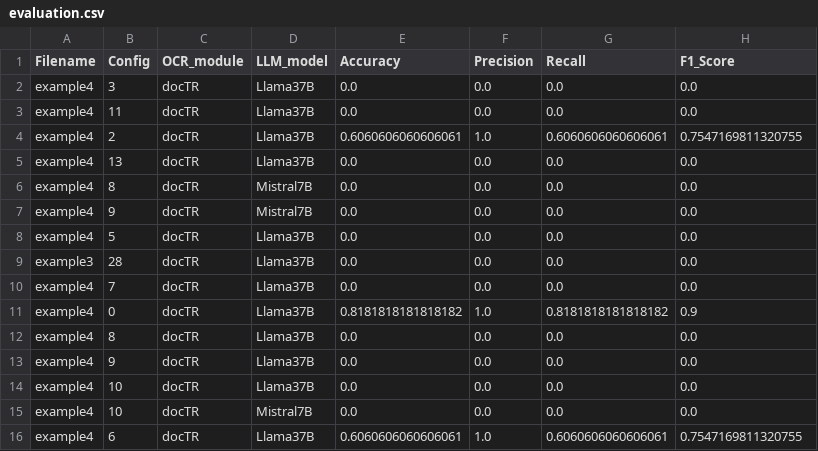
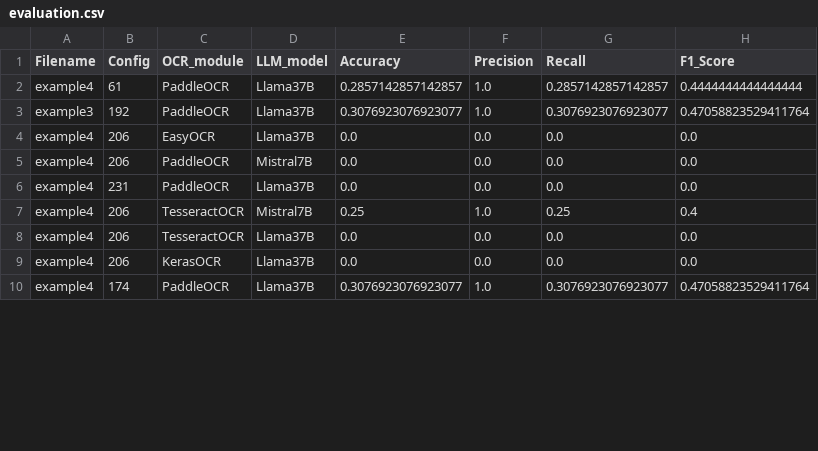
Before and after one commit to tsither/HealthTalk, a CSV file: backend/content_extractor/results/csv/evaluation.csv, drawn as a sheet; only a part is shown; the diff covers the shown part only.

```diff
--- a/backend/content_extractor/results/csv/evaluation.csv
+++ b/backend/content_extractor/results/csv/evaluation.csv
@@ -1,16 +1,10 @@
 Filename,Config,OCR_module,LLM_model,Accuracy,Precision,Recall,F1_Score
-example4,3,docTR,Llama37B,0.0,0.0,0.0,0.0
-example4,11,docTR,Llama37B,0.0,0.0,0.0,0.0
-example4,2,docTR,Llama37B,0.6060606060606061,1.0,0.6060606060606061,0.7547169811320755
-example4,13,docTR,Llama37B,0.0,0.0,0.0,0.0
-example4,8,docTR,Mistral7B,0.0,0.0,0.0,0.0
-example4,9,docTR,Mistral7B,0.0,0.0,0.0,0.0
-example4,5,docTR,Llama37B,0.0,0.0,0.0,0.0
-example3,28,docTR,Llama37B,0.0,0.0,0.0,0.0
-example4,7,docTR,Llama37B,0.0,0.0,0.0,0.0
-example4,0,docTR,Llama37B,0.8181818181818182,1.0,0.8181818181818182,0.9
-example4,8,docTR,Llama37B,0.0,0.0,0.0,0.0
-example4,9,docTR,Llama37B,0.0,0.0,0.0,0.0
-example4,10,docTR,Llama37B,0.0,0.0,0.0,0.0
-example4,10,docTR,Mistral7B,0.0,0.0,0.0,0.0
-example4,6,docTR,Llama37B,0.6060606060606061,1.0,0.6060606060606061,0.7547169811320755
+example4,61,PaddleOCR,Llama37B,0.2857142857142857,1.0,0.2857142857142857,0.4444444444444444
+example3,192,PaddleOCR,Llama37B,0.3076923076923077,1.0,0.3076923076923077,0.47058823529411764
+example4,206,EasyOCR,Llama37B,0.0,0.0,0.0,0.0
+example4,206,PaddleOCR,Mistral7B,0.0,0.0,0.0,0.0
+example4,231,PaddleOCR,Llama37B,0.0,0.0,0.0,0.0
+example4,206,TesseractOCR,Mistral7B,0.25,1.0,0.25,0.4
+example4,206,TesseractOCR,Llama37B,0.0,0.0,0.0,0.0
+example4,206,KerasOCR,Llama37B,0.0,0.0,0.0,0.0
+example4,174,PaddleOCR,Llama37B,0.3076923076923077,1.0,0.3076923076923077,0.47058823529411764
```
Also changed, not shown: 3 added rows, 2 removed rows and 9 edited cells elsewhere in this file, 58 other files.
